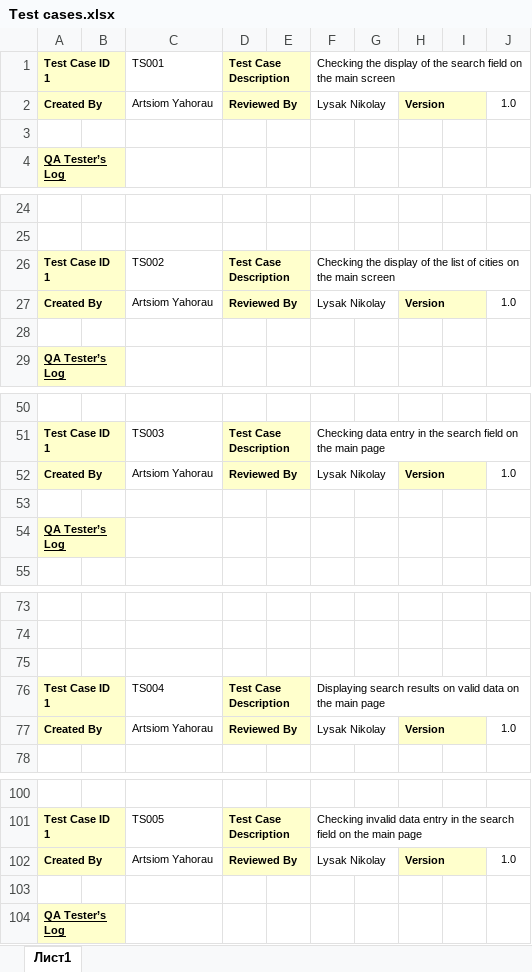
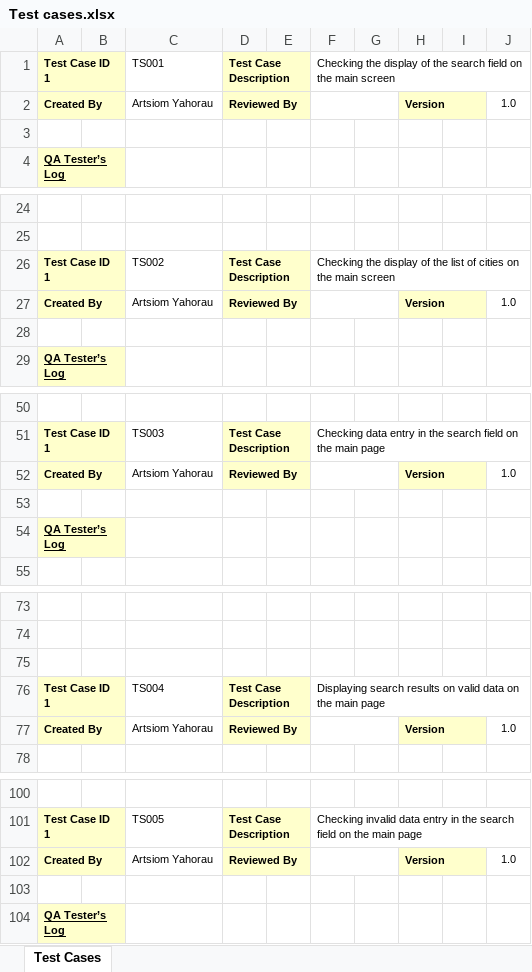
Before and after one commit to ArtsiomYA/Mobile-QA-Assignment-Task, an Excel workbook: Reports/Test cases.xlsx, sheet Test Cases, drawn as a sheet; only a part is shown, gaps mark what is left out; values as stored, in another font and other column widths than the file's, no borders; the diff covers the shown part only; the diff names each change by its address in the sheet, - before the commit and + after, or states it on an @@ line.

```diff
--- a/Reports/Test cases.xlsx (sheet Test Cases)
+++ b/Reports/Test cases.xlsx (sheet Test Cases)
-sheet tab: Лист1
+sheet tab: Test Cases
-F2: Lysak Nikolay
+F2: (empty)
-F27: Lysak Nikolay
+F27: (empty)
-F52: Lysak Nikolay
+F52: (empty)
-F77: Lysak Nikolay
+F77: (empty)
-F102: Lysak Nikolay
+F102: (empty)
```
Also changed, not shown: 10 edited cells elsewhere in this sheet, Reports/Bug Reports.xlsx, Reports/Report.xlsm, 1 other file.
